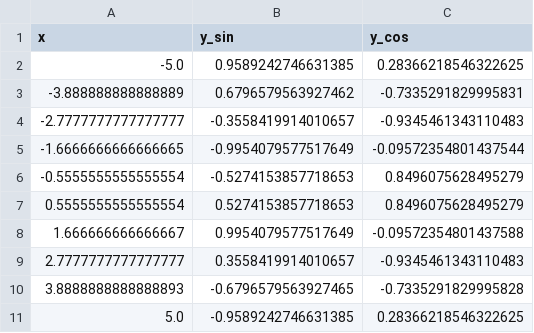
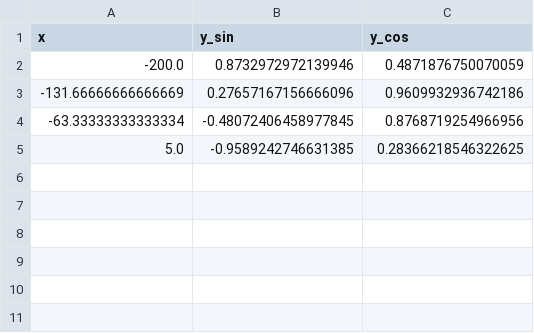
Before and after one commit to jojiiikol/itmo-python, a CSV file: task/data/for_graphics.csv, drawn as a sheet; removed rows and columns are numbered as before the commit, all else as after; the diff names each change by its address in the sheet, - before the commit and + after, or states it on an @@ line.

```diff
--- a/task/data/for_graphics.csv
+++ b/task/data/for_graphics.csv
-row 2: -5.0 | 0.9589242746631385 | 0.28366218546322625
-row 3: -3.888888888888889 | 0.6796579563927462 | -0.7335291829995831
-row 4: -2.7777777777777777 | -0.3558419914010657 | -0.9345461343110483
-row 5: -1.6666666666666665 | -0.9954079577517649 | -0.09572354801437544
-row 6: -0.5555555555555554 | -0.5274153857718653 | 0.8496075628495279
-row 7: 0.5555555555555554 | 0.5274153857718653 | 0.8496075628495279
-row 8: 1.666666666666667 | 0.9954079577517649 | -0.09572354801437588
-row 9: 2.7777777777777777 | 0.3558419914010657 | -0.9345461343110483
-row 10: 3.8888888888888893 | -0.6796579563927465 | -0.7335291829995828
+row 2: -200.0 | 0.8732972972139946 | 0.4871876750070059
+row 3: -131.66666666666669 | 0.27657167156666096 | 0.9609932936742186
+row 4: -63.33333333333334 | -0.48072406458977845 | 0.8768719254966956
```
Also changed, not shown: 1 other file.
